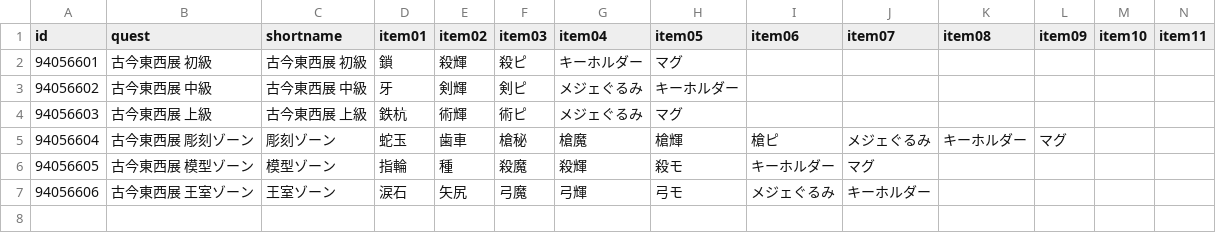
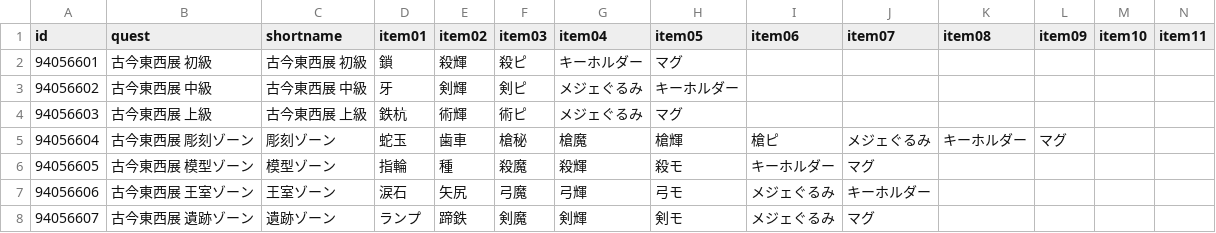
Before and after one commit to fgosc/fgoscdata, a CSV file: data/csv/cbc2021.csv, drawn as a sheet; only a part is shown; rows hold the shown columns only; the diff names each change by its address in the sheet, - before the commit and + after, or states it on an @@ line.

Commit message:
CBC2021 day 5

```diff
--- a/data/csv/cbc2021.csv
+++ b/data/csv/cbc2021.csv
+row 8: 94056607 | 古今東西展 遺跡ゾーン | 遺跡ゾーン | ランプ | 蹄鉄 | 剣魔 | 剣輝 | 剣モ | メジェぐるみ | マグ
```
